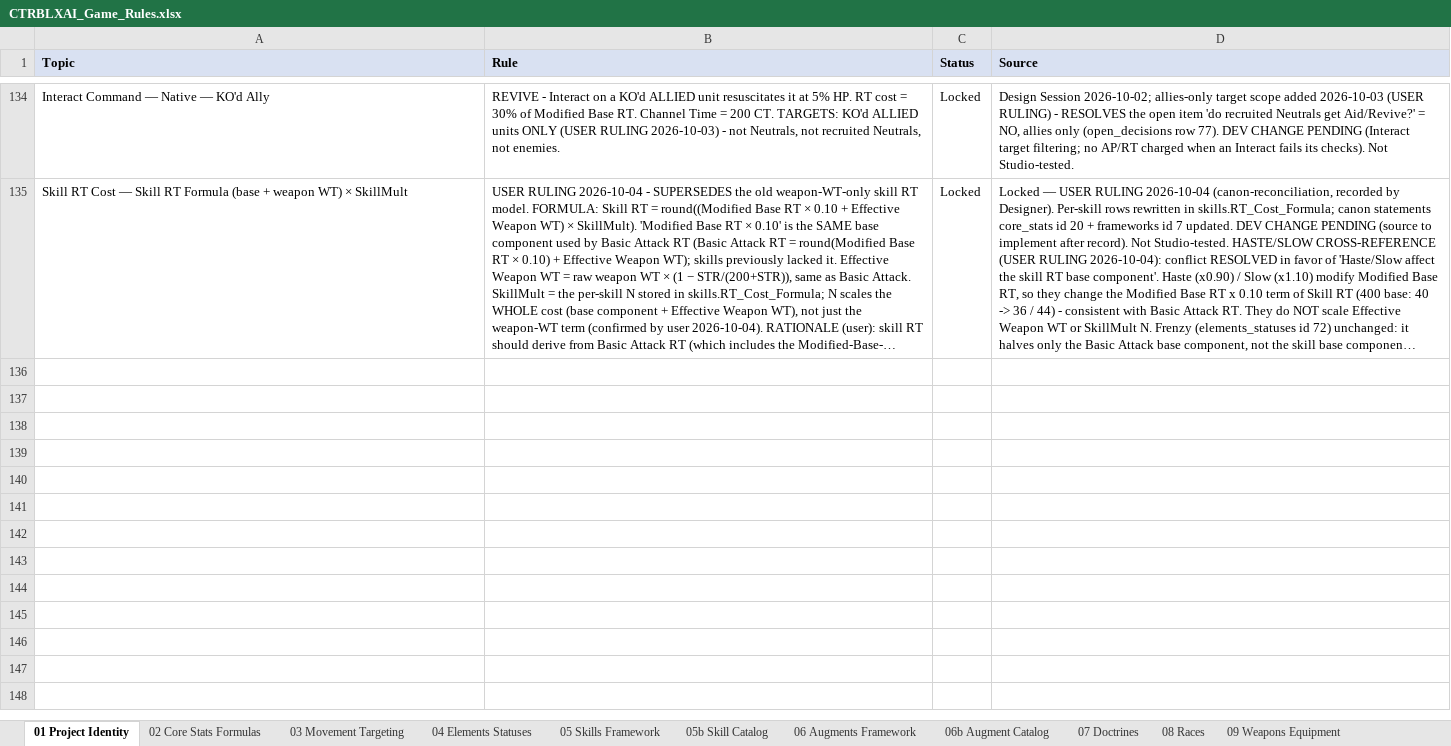
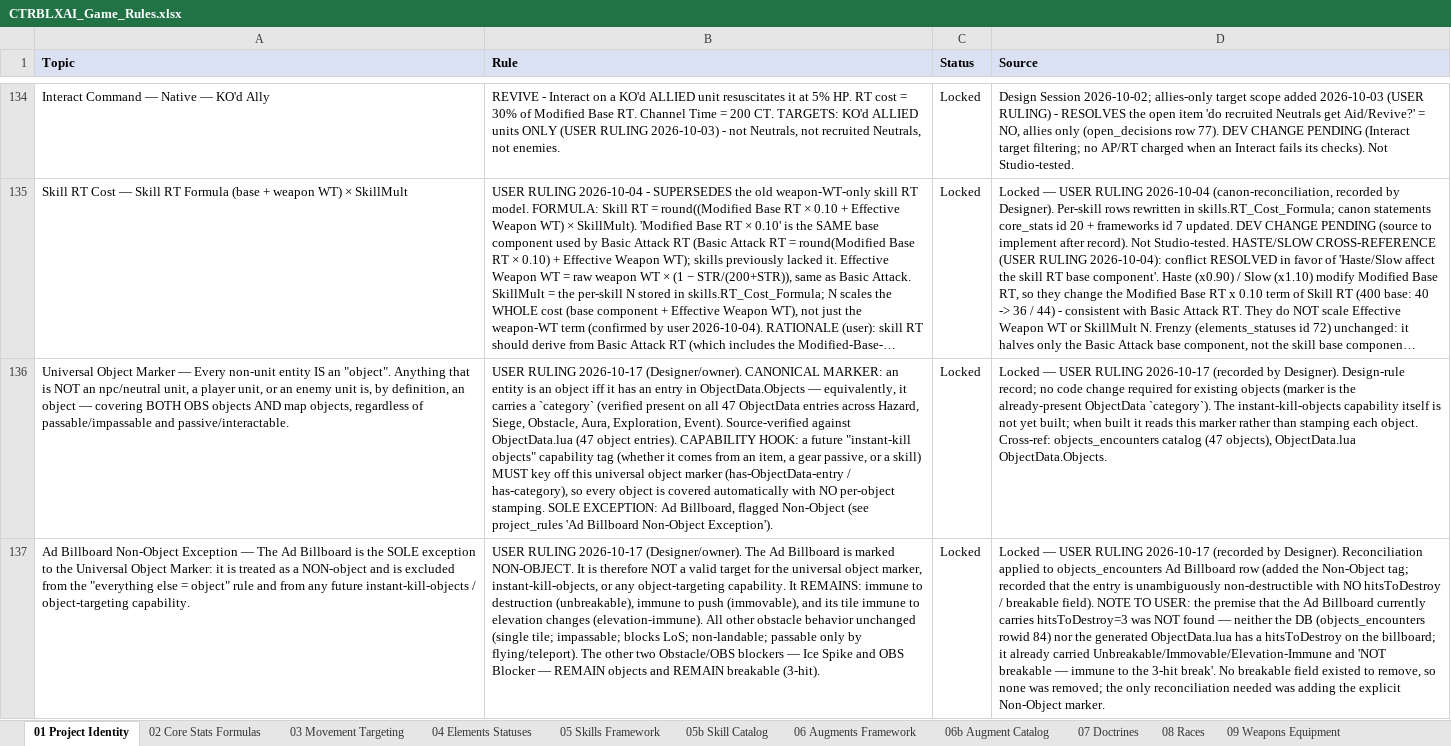
Before and after one commit to elsupremo09/CTRBLXAI, an Excel workbook: docs/CTRBLXAI_Game_Rules.xlsx, sheet 01 Project Identity, drawn as a sheet; only a part is shown, gaps mark what is left out; long unchanged cells end in …; values as stored, in another font and other column widths than the file's, no borders; the diff names each change by its address in the sheet, - before the commit and + after, or states it on an @@ line.

```diff
--- a/docs/CTRBLXAI_Game_Rules.xlsx (sheet 01 Project Identity)
+++ b/docs/CTRBLXAI_Game_Rules.xlsx (sheet 01 Project Identity)
+row 136: Universal Object Marker — Every non-unit entity IS an "object". Anything that is NOT an npc/neutral unit, a player unit, or an enemy unit is, by definition, an object — covering BOTH OBS objects AND map objects, regardless of passable/impassable and passive/interactable. | USER RULING 2026-10-17 (Designer/owner). CANONICAL MARKER: an entity is an object iff it has an entry in ObjectData.Objects — equivalently, it carries a `category` (verified present on all 47 ObjectData entries across Hazard, Siege, Obstacle, Aura, Exploration, Event). Source-verified against ObjectData.lua (47 object entries). CAPABILITY HOOK: a future "instant-kill objects" capability tag (whether it comes from an item, a gear passive, or a skill) MUST key off this universal object marker (has-ObjectData-entry / has-category), so every object is covered automatically with NO per-object stamping. SOLE EXCEPTION: Ad Billboard, flagged Non-Object (see project_rules 'Ad Billboard Non-Object Exception'). | Locked | Locked — USER RULING 2026-10-17 (recorded by Designer). Design-rule record; no code change required for existing objects (marker is the already-present ObjectData `category`). The instant-kill-objects capability itself is not yet built; when built it reads this marker rather than stamping each object. Cross-ref: objects_encounters catalog (47 objects), ObjectData.lua ObjectData.Objects.
+row 137: Ad Billboard Non-Object Exception — The Ad Billboard is the SOLE exception to the Universal Object Marker: it is treated as a NON-object and is excluded from the "everything else = object" rule and from any future instant-kill-objects / object-targeting capability. | USER RULING 2026-10-17 (Designer/owner). The Ad Billboard is marked NON-OBJECT. It is therefore NOT a valid target for the universal object marker, instant-kill-objects, or any object-targeting capability. It REMAINS: immune to destruction (unbreakable), immune to push (immovable), and its tile immune to elevation changes (elevation-immune). All other obstacle behavior unchanged (single tile; impassable; blocks LoS; non-landable; passable only by flying/teleport). The other two Obstacle/OBS blockers — Ice Spike and OBS Blocker — REMAIN objects and REMAIN breakable (3-hit). | Locked | Locked — USER RULING 2026-10-17 (recorded by Designer). Reconciliation applied to objects_encounters Ad Billboard row (added the Non-Object tag; recorded that the entry is unambiguously non-destructible with NO hitsToDestroy / breakable field). NOTE TO USER: the premise that the Ad Billboard currently carries hitsToDestroy=3 was NOT found — neither the DB (objects_encounters rowid 84) nor the generated ObjectData.lua has a hitsToDestroy on the billboard; it already carried Unbreakable/Immovable/Elevation-Immune and 'NOT breakable — immune to the 3-hit break'. No breakable field existed to remove, so none was removed; the only reconciliation needed was adding the explicit Non-Object marker.
```
Also changed, not shown: sheet 17 Objects Encounters, sheet 12 Map Gen Rules, 32 other files.
